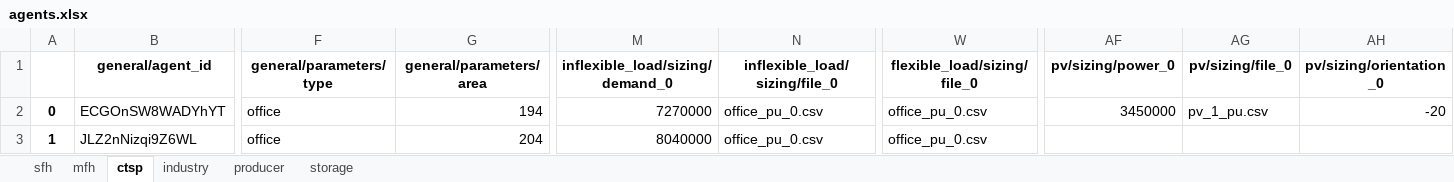
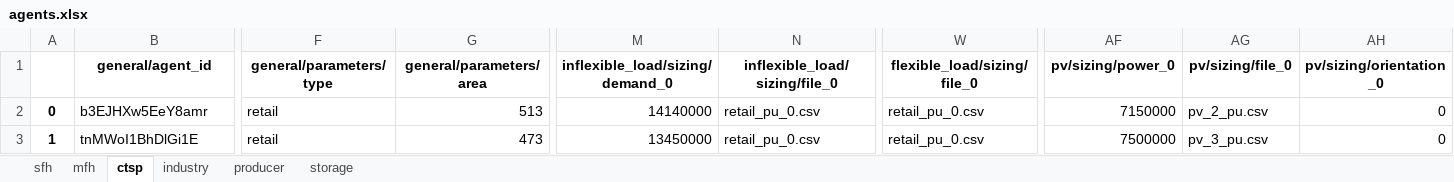
Before and after one commit to tum-ens/HAMLET, an Excel workbook: 02 - config/example_small/agents.xlsx, sheet ctsp, drawn as a sheet; only a part is shown, gaps mark what is left out; values as stored, in another font and other column widths than the file's, no borders; the diff covers the shown part only; the diff names each change by its address in the sheet, - before the commit and + after, or states it on an @@ line.

```diff
--- a/02 - config/example_small/agents.xlsx (sheet ctsp)
+++ b/02 - config/example_small/agents.xlsx (sheet ctsp)
-B2 (general/agent_id): ECGOnSW8WADYhYT
+B2 (general/agent_id): b3EJHXw5EeY8amr
-F2:F3 (general/parameters/type): office
+F2:F3 (general/parameters/type): retail
-G2 (general/parameters/area): 194
+G2 (general/parameters/area): 513
-M2 (inflexible_load/sizing/demand_0): 7270000
+M2 (inflexible_load/sizing/demand_0): 14140000
-N2:N3 (inflexible_load/sizing/file_0): office_pu_0.csv
+N2:N3 (inflexible_load/sizing/file_0): retail_pu_0.csv
-W2:W3 (flexible_load/sizing/file_0): office_pu_0.csv
+W2:W3 (flexible_load/sizing/file_0): retail_pu_0.csv
-AF2 (pv/sizing/power_0): 3450000
+AF2 (pv/sizing/power_0): 7150000
-AG2 (pv/sizing/file_0): pv_1_pu.csv
+AG2 (pv/sizing/file_0): pv_2_pu.csv
-AH2 (pv/sizing/orientation_0): -20
+AH2 (pv/sizing/orientation_0): 0
-B3 (general/agent_id): JLZ2nNizqi9Z6WL
+B3 (general/agent_id): tnMWoI1BhDlGi1E
-G3 (general/parameters/area): 204
+G3 (general/parameters/area): 473
-M3 (inflexible_load/sizing/demand_0): 8040000
+M3 (inflexible_load/sizing/demand_0): 13450000
-AF3 (pv/sizing/power_0): (empty)
+AF3 (pv/sizing/power_0): 7500000
-AG3 (pv/sizing/file_0): (empty)
+AG3 (pv/sizing/file_0): pv_3_pu.csv
-AH3 (pv/sizing/orientation_0): (empty)
+AH3 (pv/sizing/orientation_0): 0
```
Also changed, not shown: 96 edited cells elsewhere in this sheet, sheet mfh, sheet sfh, sheet industry, sheet storage, sheet producer, 5 other files.
